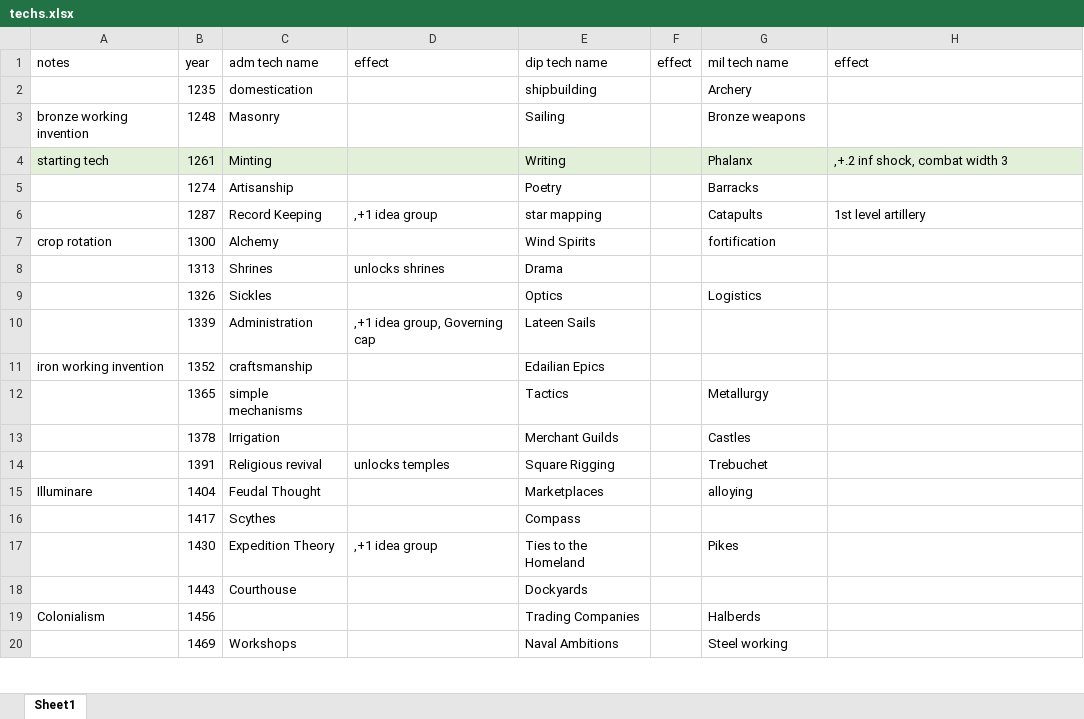
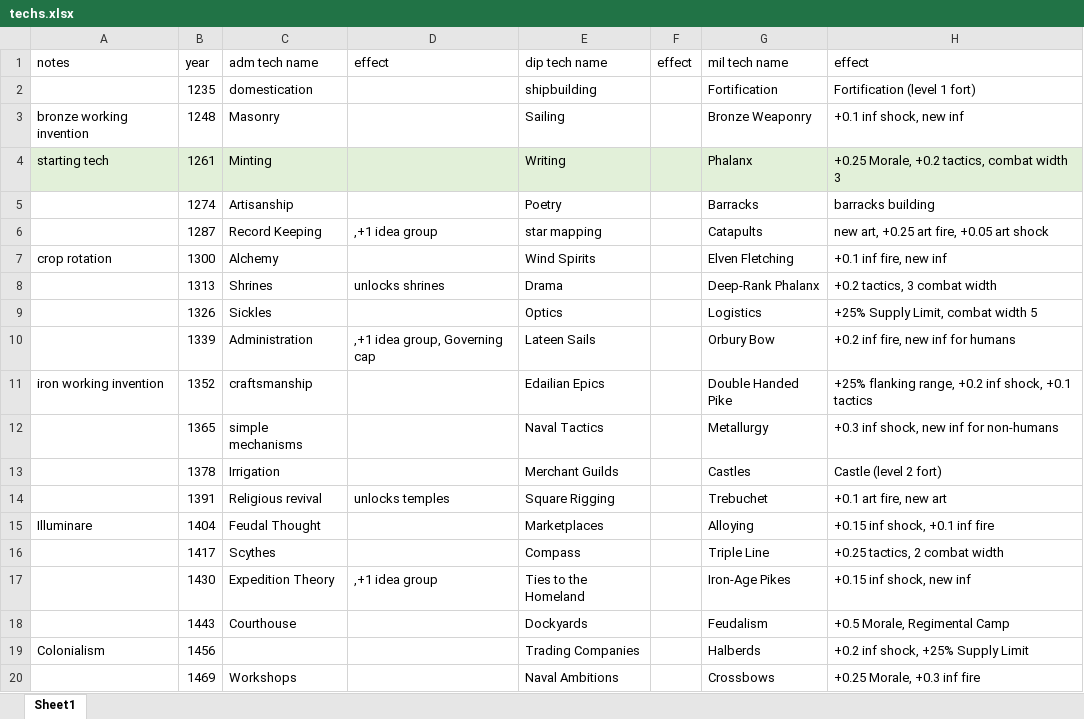
Before and after one commit to Garion132/Aveia, an Excel workbook: planning/techs.xlsx, sheet Sheet1, drawn as a sheet; only a part is shown; values as stored, in another font and other column widths than the file's, no borders; the diff covers the shown part only; the diff names each change by its address in the sheet, - before the commit and + after, or states it on an @@ line.

Commit message:
Mil Techs Planning Done

```diff
--- a/planning/techs.xlsx (sheet Sheet1)
+++ b/planning/techs.xlsx (sheet Sheet1)
-G2: Archery
+G2: Fortification
-H2: (empty)
+H2: Fortification (level 1 fort)
-G3: Bronze weapons
+G3: Bronze Weaponry
-H3: (empty)
+H3: +0.1 inf shock, new inf
-H4: ,+.2 inf shock, combat width 3
+H4: +0.25 Morale, +0.2 tactics, combat width 3
-H5: (empty)
+H5: barracks building
-H6: 1st level artillery
+H6: new art, +0.25 art fire, +0.05 art shock
-G7: fortification
+G7: Elven Fletching
-H7: (empty)
+H7: +0.1 inf fire, new inf
-G8: (empty)
+G8: Deep-Rank Phalanx
-H8: (empty)
+H8: +0.2 tactics, 3 combat width
-H9: (empty)
+H9: +25% Supply Limit, combat width 5
-G10: (empty)
+G10: Orbury Bow
-H10: (empty)
+H10: +0.2 inf fire, new inf for humans
-G11: (empty)
+G11: Double Handed Pike
-H11: (empty)
+H11: +25% flanking range, +0.2 inf shock, +0.1 tactics
-E12: Tactics
+E12: Naval Tactics
-H12: (empty)
+H12: +0.3 inf shock, new inf for non-humans
-H13: (empty)
+H13: Castle (level 2 fort)
-H14: (empty)
+H14: +0.1 art fire, new art
-G15: alloying
+G15: Alloying
-H15: (empty)
+H15: +0.15 inf shock, +0.1 inf fire
-G16: (empty)
+G16: Triple Line
-H16: (empty)
+H16: +0.25 tactics, 2 combat width
-G17: Pikes
+G17: Iron-Age Pikes
-H17: (empty)
+H17: +0.15 inf shock, new inf
-G18: (empty)
+G18: Feudalism
-H18: (empty)
+H18: +0.5 Morale, Regimental Camp
-H19: (empty)
+H19: +0.2 inf shock, +25% Supply Limit
-G20: Steel working
+G20: Crossbows
-H20: (empty)
+H20: +0.25 Morale, +0.3 inf fire
```
Also changed, not shown: 49 edited cells elsewhere in this sheet, 2 other files.
